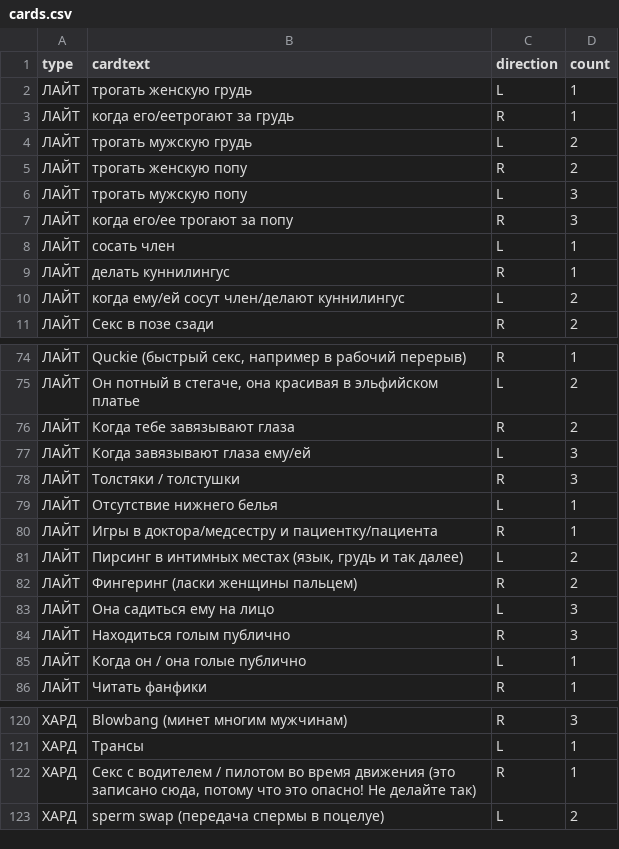
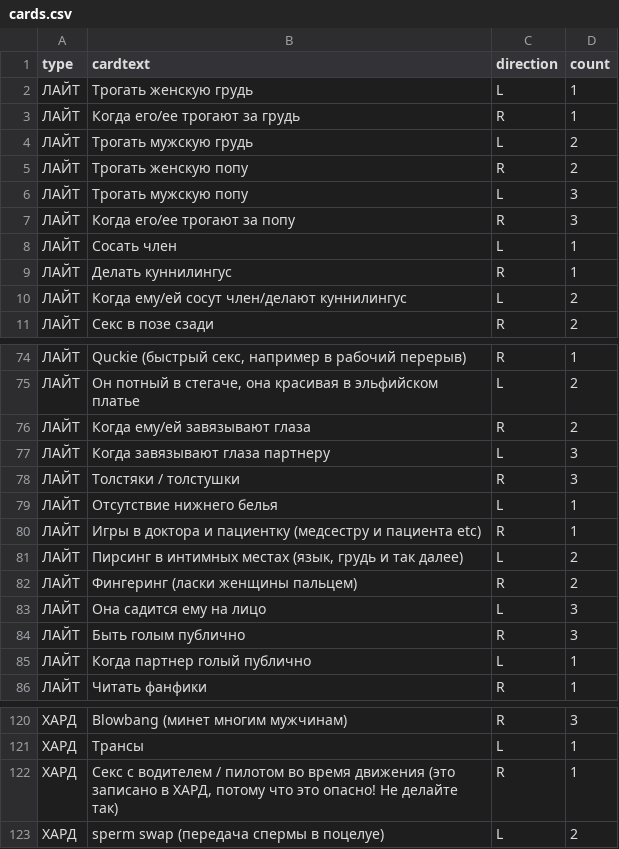
Before and after one commit to leotsarev/fevronia.leotsarev.ru, a CSV file: cards.csv, drawn as a sheet; only a part is shown, gaps mark what is left out; the diff covers the shown part only.

```diff
--- a/cards.csv
+++ b/cards.csv
@@ -1,11 +1,11 @@
 type,cardtext,direction,count
-ЛАЙТ,трогать женскую грудь ,L,1
-ЛАЙТ,когда его/еетрогают за грудь ,R,1
-ЛАЙТ,трогать мужскую грудь,L,2
-ЛАЙТ,трогать женскую попу ,R,2
-ЛАЙТ,трогать мужскую попу,L,3
-ЛАЙТ,когда его/ее трогают за попу,R,3
-ЛАЙТ,сосать член ,L,1
-ЛАЙТ,делать куннилингус,R,1
-ЛАЙТ,когда ему/ей сосут член/делают куннилингус ,L,2
+ЛАЙТ,Трогать женскую грудь ,L,1
+ЛАЙТ,Когда его/ее трогают за грудь ,R,1
+ЛАЙТ,Трогать мужскую грудь,L,2
+ЛАЙТ,Трогать женскую попу ,R,2
+ЛАЙТ,Трогать мужскую попу,L,3
+ЛАЙТ,Когда его/ее трогают за попу,R,3
+ЛАЙТ,Сосать член ,L,1
+ЛАЙТ,Делать куннилингус,R,1
+ЛАЙТ,Когда ему/ей сосут член/делают куннилингус ,L,2
 ЛАЙТ,Секс в позе сзади,R,2
@@ -75,12 +75,12 @@ type,cardtext,direction,count
 ЛАЙТ,"Он потный в стегаче, она красивая в эльфийском платье ",L,2
-ЛАЙТ,Когда тебе завязывают глаза,R,2
-ЛАЙТ,Когда завязывают глаза ему/ей,L,3
+ЛАЙТ,Когда ему/ей завязывают глаза,R,2
+ЛАЙТ,Когда завязывают глаза партнеру,L,3
 ЛАЙТ,Толстяки / толстушки ,R,3
 ЛАЙТ,Отсутствие нижнего белья,L,1
-ЛАЙТ,Игры в доктора/медсестру и пациентку/пациента,R,1
+ЛАЙТ,Игры в доктора и пациентку (медсестру и пациента etc),R,1
 ЛАЙТ,"Пирсинг в интимных местах (язык, грудь и так далее)",L,2
 ЛАЙТ,Фингеринг (ласки женщины пальцем),R,2
-ЛАЙТ,Она садиться ему на лицо,L,3
-ЛАЙТ,Находиться голым публично ,R,3
-ЛАЙТ,Когда он / она голые публично,L,1
+ЛАЙТ,Она садится ему на лицо,L,3
+ЛАЙТ,Быть голым публично ,R,3
+ЛАЙТ,Когда партнер голый публично,L,1
 ЛАЙТ,Читать фанфики,R,1
@@ -121,3 +121,3 @@ type,cardtext,direction,count
 ХАРД,Трансы,L,1
-ХАРД,"Секс с водителем / пилотом во время движения (это записано сюда, потому что это опасно! Не делайте так)",R,1
+ХАРД,"Секс с водителем / пилотом во время движения (это записано в ХАРД, потому что это опасно! Не делайте так)",R,1
 ХАРД,sperm swap (передача спермы в поцелуе),L,2
```
Also changed, not shown: 15 edited cells elsewhere in this file, 1 other file.
